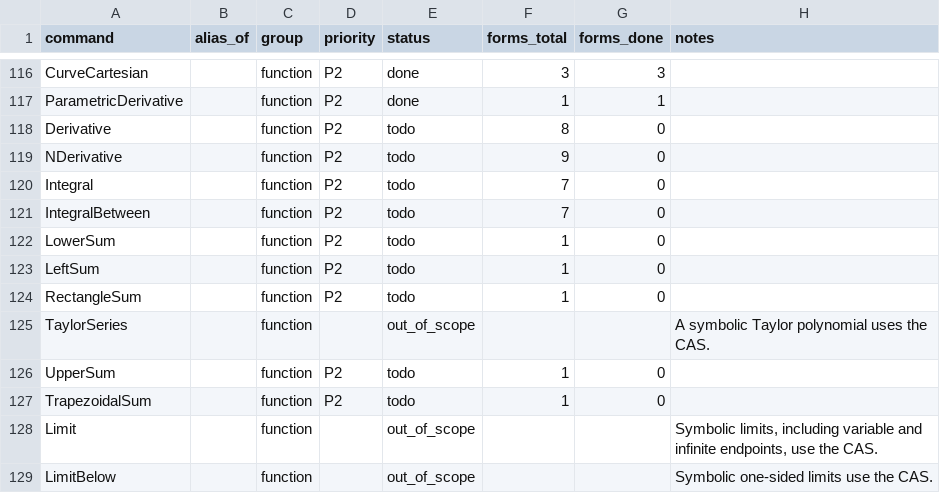
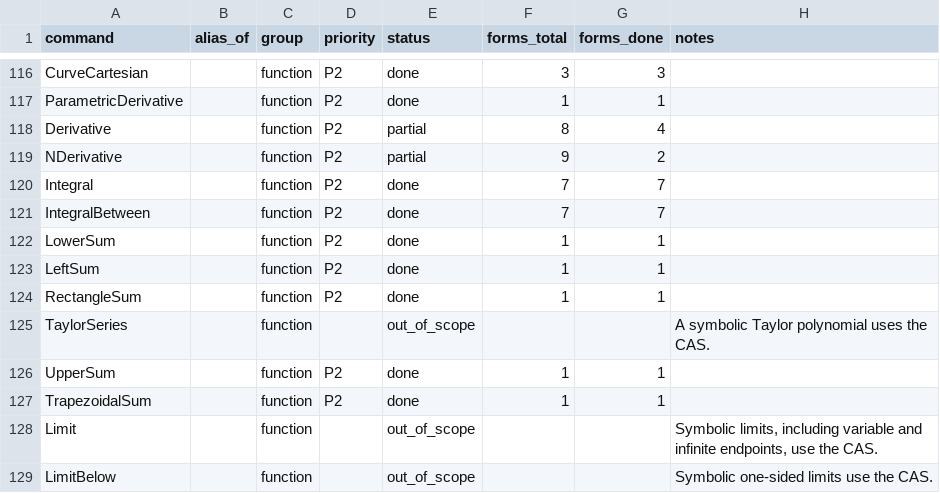
Before and after one commit to jash90/geokernel, a CSV file: docs/command-matrix.csv, drawn as a sheet; only a part is shown, gaps mark what is left out; the diff covers the shown part only.

Commit message:
Add the calculus commands of the function group (#63)
* Add the calculus commands of the function group

* Fix the review findings on the calculus commands

Derivative of a non-polynomial with a high power is undefined without
the CAS again: Function.getDerivative runs its factor check only inside
the polynomial branch, so has_high_power no longer routes a
non-polynomial around an expansion that does not exist (NDerivative
keeps the rule tree).

An object exponent (x^a) now follows Polynomial.apply: the calculus
expansion raises to the truncated (int) power while the value is a
whole number not below zero (Degree, Derivative, Integral, Polynomial,
Coefficients), and is no polynomial otherwise; the equation input keeps
refusing a variable degree. A number object counts as a number in the
no-CAS rules (isNumberValue), so a constant factor or divisor of a
slider comes out instead of falling into the product rule.

Coefficients of a non-polynomial walks the tree (extractConstants), not
the parser's arena. NIntegral of a polynomial answers the exact
polynomial integral, as the numerical section of
AlgoIntegralDefinite.compute does. The Riemann sums read their inputs
as raw numbers: an infinite n clamps to MAX_RECTANGLES and an infinite
bound makes the (infinite) total, which the kernel has no object value
for, undefined.

The loops that finish one exponent or coefficient per call copy only
the reachable nodes and charge the work meter; a rule-derivative pass
may not build past a node cap, so a high order stops at the budget.
The kinds sample pool is a fixed allow-list of golden cases without
hidden helper objects, so adding cases cannot flip docs/kinds.csv.

* Complete the merge of origin/main: IterationMode equality and the calculus gap entry

```diff
--- a/docs/command-matrix.csv
+++ b/docs/command-matrix.csv
@@ -117,12 +117,12 @@ CurveCartesian,,function,P2,done,3,3,
 ParametricDerivative,,function,P2,done,1,1,
-Derivative,,function,P2,todo,8,0,
-NDerivative,,function,P2,todo,9,0,
-Integral,,function,P2,todo,7,0,
-IntegralBetween,,function,P2,todo,7,0,
-LowerSum,,function,P2,todo,1,0,
-LeftSum,,function,P2,todo,1,0,
-RectangleSum,,function,P2,todo,1,0,
+Derivative,,function,P2,partial,8,4,
+NDerivative,,function,P2,partial,9,2,
+Integral,,function,P2,done,7,7,
+IntegralBetween,,function,P2,done,7,7,
+LowerSum,,function,P2,done,1,1,
+LeftSum,,function,P2,done,1,1,
+RectangleSum,,function,P2,done,1,1,
 TaylorSeries,,function,,out_of_scope,,,A symbolic Taylor polynomial uses the CAS.
-UpperSum,,function,P2,todo,1,0,
-TrapezoidalSum,,function,P2,todo,1,0,
+UpperSum,,function,P2,done,1,1,
+TrapezoidalSum,,function,P2,done,1,1,
 Limit,,function,,out_of_scope,,,"Symbolic limits, including variable and infinite endpoints, use the CAS."
```
Also changed, not shown: 12 edited cells elsewhere in this file, 27 other files.
